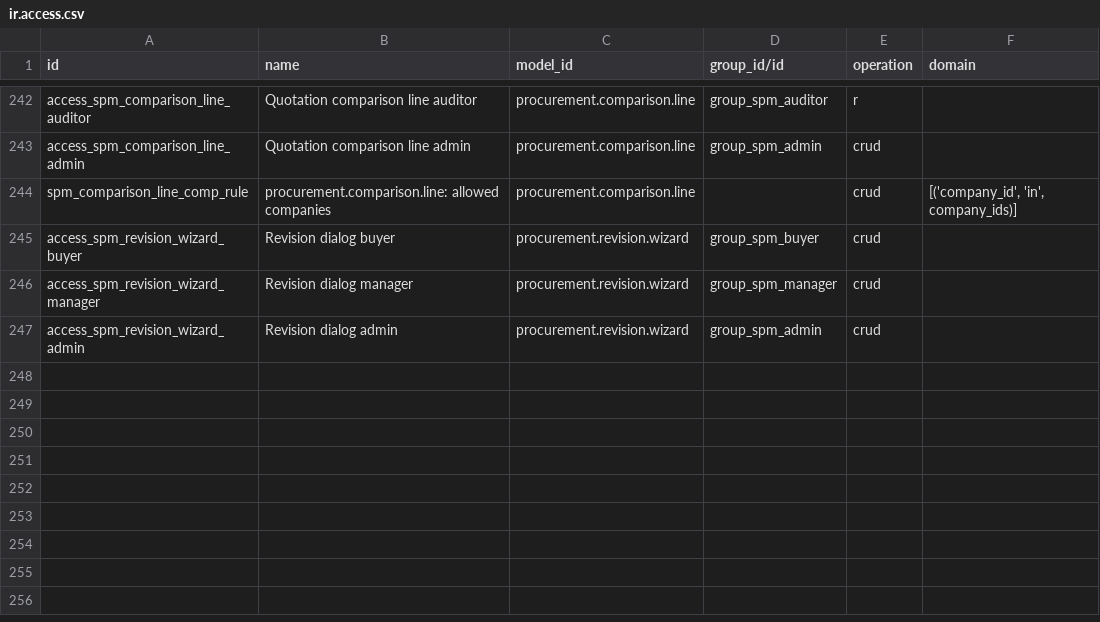
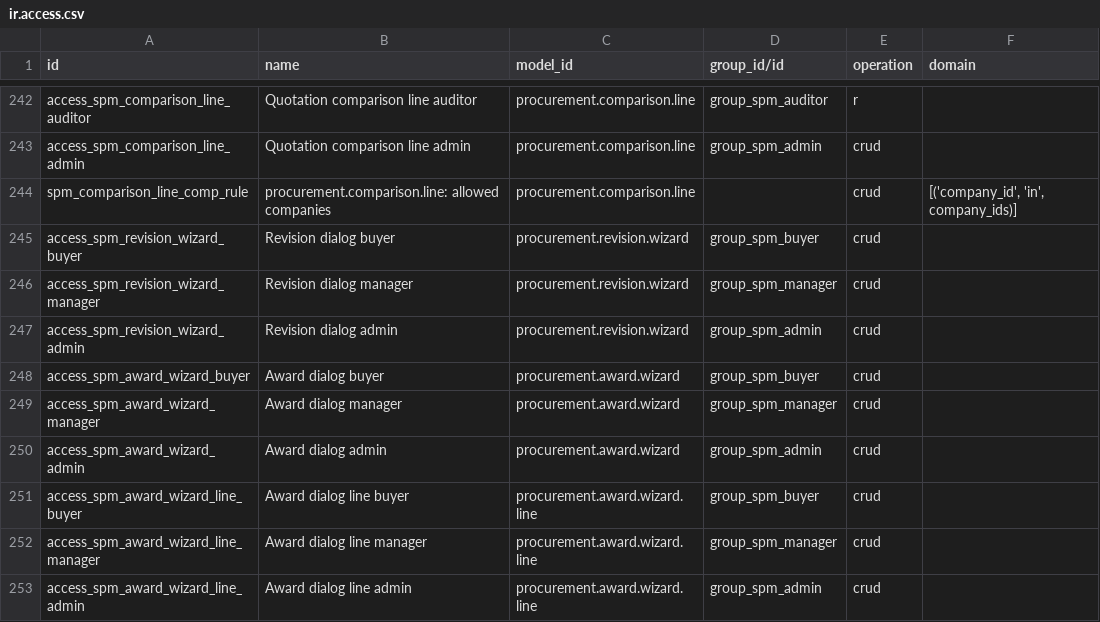
Before and after one commit to duonglong/dummyrepo, a CSV file: supplier_procurement_management_hub/security/ir.access.csv, drawn as a sheet; only a part is shown, gaps mark what is left out; the diff names each change by its address in the sheet, - before the commit and + after, or states it on an @@ line.

```diff
--- a/supplier_procurement_management_hub/security/ir.access.csv
+++ b/supplier_procurement_management_hub/security/ir.access.csv
+row 248: access_spm_award_wizard_buyer | Award dialog buyer | procurement.award.wizard | group_spm_buyer | crud
+row 249: access_spm_award_wizard_manager | Award dialog manager | procurement.award.wizard | group_spm_manager | crud
+row 250: access_spm_award_wizard_admin | Award dialog admin | procurement.award.wizard | group_spm_admin | crud
+row 251: access_spm_award_wizard_line_buyer | Award dialog line buyer | procurement.award.wizard.line | group_spm_buyer | crud
+row 252: access_spm_award_wizard_line_manager | Award dialog line manager | procurement.award.wizard.line | group_spm_manager | crud
+row 253: access_spm_award_wizard_line_admin | Award dialog line admin | procurement.award.wizard.line | group_spm_admin | crud
```
Also changed, not shown: 16 other files.
